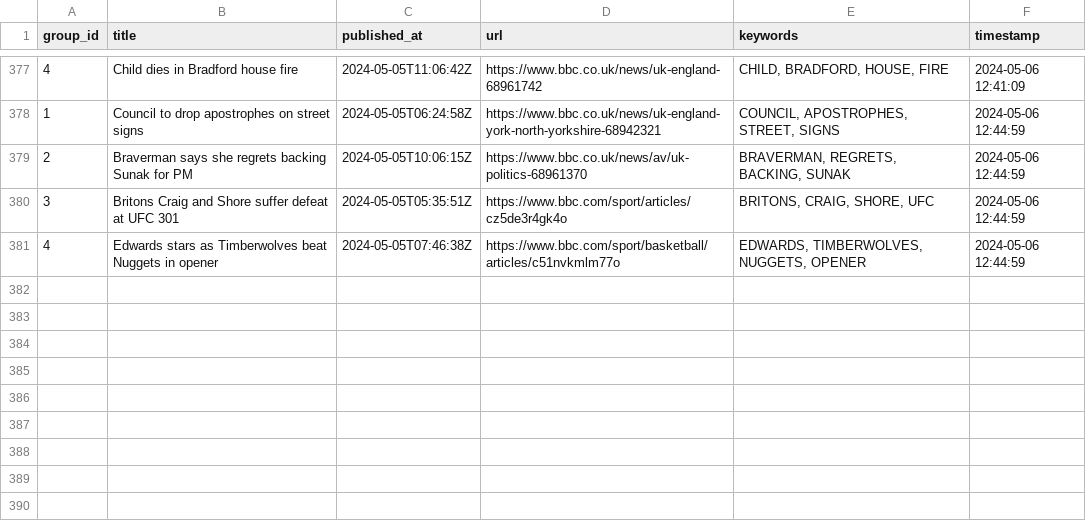
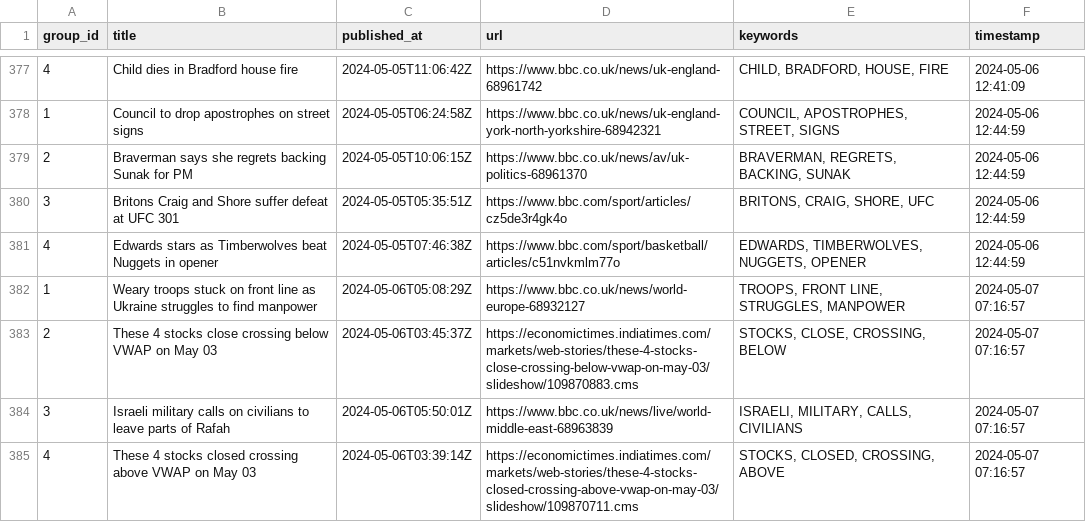
Before and after one commit to ritikaasri/newsgame, a CSV file: history/history.csv, drawn as a sheet; only a part is shown, gaps mark what is left out; the diff names each change by its address in the sheet, - before the commit and + after, or states it on an @@ line.

Commit message:
Update keywords main.csv

```diff
--- a/history/history.csv
+++ b/history/history.csv
+row 382: 1 | Weary troops stuck on front line as Ukraine struggles to find manpower | 2024-05-06T05:08:29Z | https://www.bbc.co.uk/news/world-europe-68932127 | TROOPS, FRONT LINE, STRUGGLES, MANPOWER | 2024-05-07 07:16:57
+row 383: 2 | These 4 stocks close crossing below VWAP on May 03 | 2024-05-06T03:45:37Z | https://economictimes.indiatimes.com/markets/web-stories/these-4-stocks-close-crossing-below-vwap-on-may-03/slideshow/109870883.cms | STOCKS, CLOSE, CROSSING, BELOW | 2024-05-07 07:16:57
+row 384: 3 | Israeli military calls on civilians to leave parts of Rafah | 2024-05-06T05:50:01Z | https://www.bbc.co.uk/news/live/world-middle-east-68963839 | ISRAELI, MILITARY, CALLS, CIVILIANS | 2024-05-07 07:16:57
+row 385: 4 | These 4 stocks closed crossing above VWAP on May 03 | 2024-05-06T03:39:14Z | https://economictimes.indiatimes.com/markets/web-stories/these-4-stocks-closed-crossing-above-vwap-on-may-03/slideshow/109870711.cms | STOCKS, CLOSED, CROSSING, ABOVE | 2024-05-07 07:16:57
```
Also changed, not shown: web/data/main.csv.
